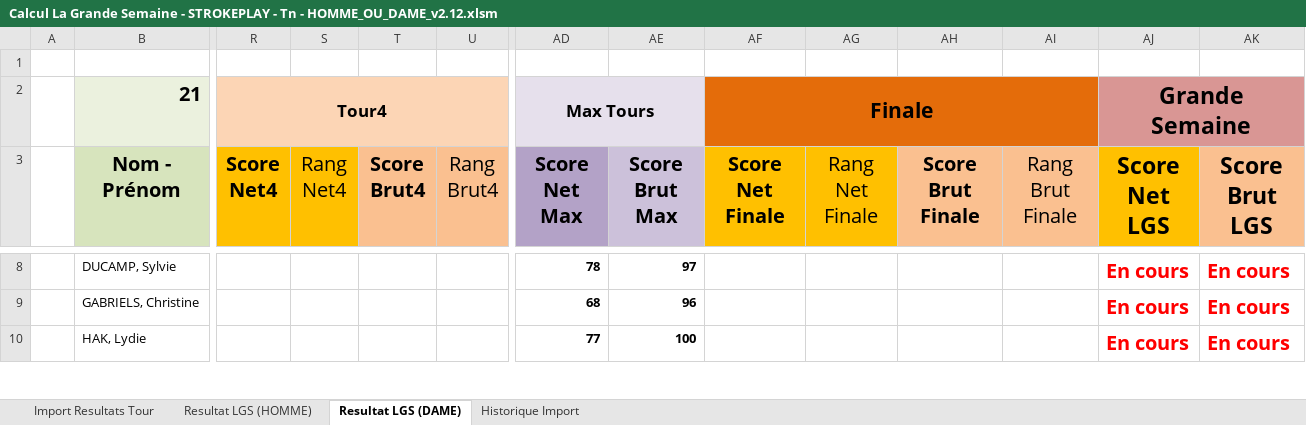
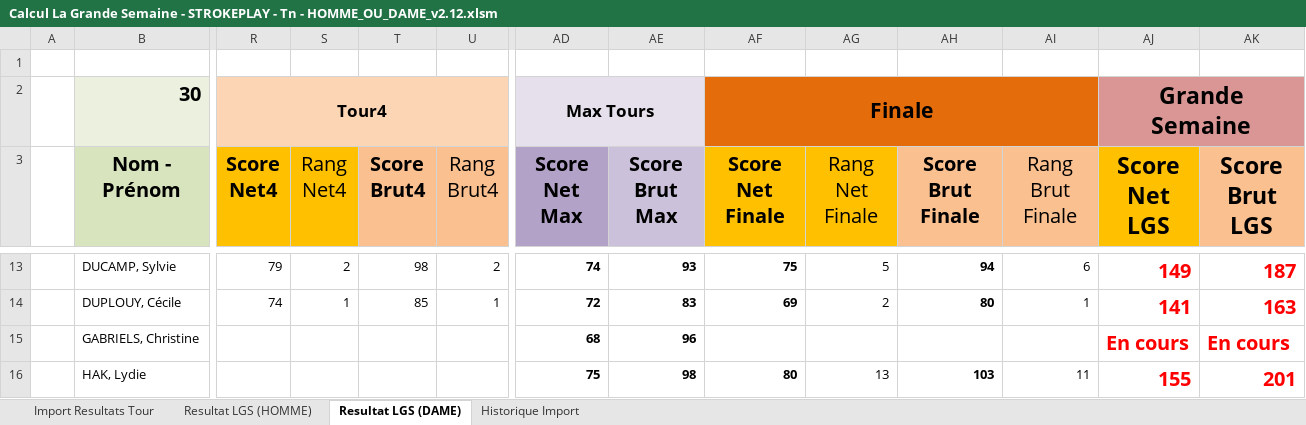
Before and after one commit to joffroy59/golf-asglm-lgs, an Excel workbook: Calcul La Grande Semaine - STROKEPLAY - Tn - HOMME_OU_DAME_v2.12.xlsm, sheet Resultat LGS (DAME), drawn as a sheet; only a part is shown, gaps mark what is left out; values as stored, in another font and other column widths than the file's, no borders; conditional formats and table styles not drawn; addresses are those after the commit; rows hold the shown columns only; the diff covers the shown part only; the diff names each change by its address in the sheet, - before the commit and + after, or states it on an @@ line.

Commit message:
test(): ok TEST T1 + T2 + T3 + T4 +T5 +T6 + Finale

```diff
--- a/Calcul La Grande Semaine - STROKEPLAY - Tn - HOMME_OU_DAME_v2.12.xlsm (sheet Resultat LGS (DAME))
+++ b/Calcul La Grande Semaine - STROKEPLAY - Tn - HOMME_OU_DAME_v2.12.xlsm (sheet Resultat LGS (DAME))
-B2 (Nom - Prénom): 21
+B2 (Nom - Prénom): 30
-R13 (Score Net4): (empty)
+R13 (Score Net4): 79
-S13 (Rang Net4): (empty)
+S13 (Rang Net4): 2
-T13 (Score Brut4): (empty)
+T13 (Score Brut4): 98
-U13 (Rang Brut4): (empty)
+U13 (Rang Brut4): 2
-AD13 (Score Net Max): 78
+AD13 (Score Net Max): 74
-AE13 (Score Brut Max): 97
+AE13 (Score Brut Max): 93
-AF13 (Score Net Finale): (empty)
+AF13 (Score Net Finale): 75
-AG13 (Rang Net Finale): (empty)
+AG13 (Rang Net Finale): 5
-AH13 (Score Brut Finale): (empty)
+AH13 (Score Brut Finale): 94
-AI13 (Rang Brut Finale): (empty)
+AI13 (Rang Brut Finale): 6
-AJ13 (Score Net LGS): En cours
+AJ13 (Score Net LGS): 149
-AK13 (Score Brut LGS): En cours
+AK13 (Score Brut LGS): 187
+row 14:  | DUPLOUY, Cécile | 74 | 1 | 85 | 1 | 72 | 83 | 69 | 2 | 80 | 1 | 141 | 163
-AD16 (Score Net Max): 77
+AD16 (Score Net Max): 75
-AE16 (Score Brut Max): 100
+AE16 (Score Brut Max): 98
-AF16 (Score Net Finale): (empty)
+AF16 (Score Net Finale): 80
-AG16 (Rang Net Finale): (empty)
+AG16 (Rang Net Finale): 13
-AH16 (Score Brut Finale): (empty)
+AH16 (Score Brut Finale): 103
-AI16 (Rang Brut Finale): (empty)
+AI16 (Rang Brut Finale): 11
-AJ16 (Score Net LGS): En cours
+AJ16 (Score Net LGS): 155
-AK16 (Score Brut LGS): En cours
+AK16 (Score Brut LGS): 201
```
Also changed, not shown: 8 added rows and 205 edited cells elsewhere in this sheet, sheet Import Resultats Tour, sheet Resultat LGS (HOMME), sheet Historique Import, formulas that keep their value, charts or pictures.
